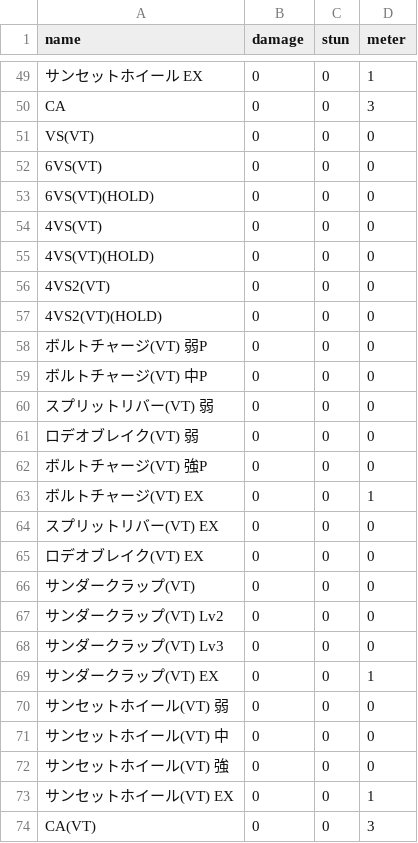
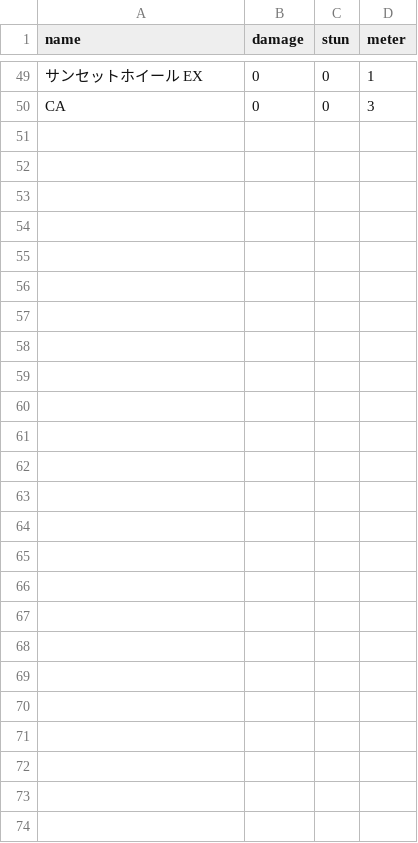
Before and after one commit to full-party/CrossUp, a CSV file: database/seeds/data/moves/14_Laura.csv, drawn as a sheet; only a part is shown, gaps mark what is left out; the diff names each change by its address in the sheet, - before the commit and + after, or states it on an @@ line.

```diff
--- a/database/seeds/data/moves/14_Laura.csv
+++ b/database/seeds/data/moves/14_Laura.csv
-row 51: VS(VT) | 0 | 0 | 0
-row 52: 6VS(VT) | 0 | 0 | 0
-row 53: 6VS(VT)(HOLD) | 0 | 0 | 0
-row 54: 4VS(VT) | 0 | 0 | 0
-row 55: 4VS(VT)(HOLD) | 0 | 0 | 0
-row 56: 4VS2(VT) | 0 | 0 | 0
-row 57: 4VS2(VT)(HOLD) | 0 | 0 | 0
-row 58: ボルトチャージ(VT) 弱P | 0 | 0 | 0
-row 59: ボルトチャージ(VT) 中P | 0 | 0 | 0
-row 60: スプリットリバー(VT) 弱 | 0 | 0 | 0
-row 61: ロデオブレイク(VT) 弱 | 0 | 0 | 0
-row 62: ボルトチャージ(VT) 強P | 0 | 0 | 0
-row 63: ボルトチャージ(VT) EX | 0 | 0 | 1
-row 64: スプリットリバー(VT) EX | 0 | 0 | 0
-row 65: ロデオブレイク(VT) EX | 0 | 0 | 0
-row 66: サンダークラップ(VT) | 0 | 0 | 0
-row 67: サンダークラップ(VT) Lv2 | 0 | 0 | 0
-row 68: サンダークラップ(VT) Lv3 | 0 | 0 | 0
-row 69: サンダークラップ(VT) EX | 0 | 0 | 1
-row 70: サンセットホイール(VT) 弱 | 0 | 0 | 0
-row 71: サンセットホイール(VT) 中 | 0 | 0 | 0
-row 72: サンセットホイール(VT) 強 | 0 | 0 | 0
-row 73: サンセットホイール(VT) EX | 0 | 0 | 1
-row 74: CA(VT) | 0 | 0 | 3
```
Also changed, not shown: database/seeds/data/moves/1_Ryu.csv, database/seeds/data/moves/2_Chun-Li.csv, 6 other files.
